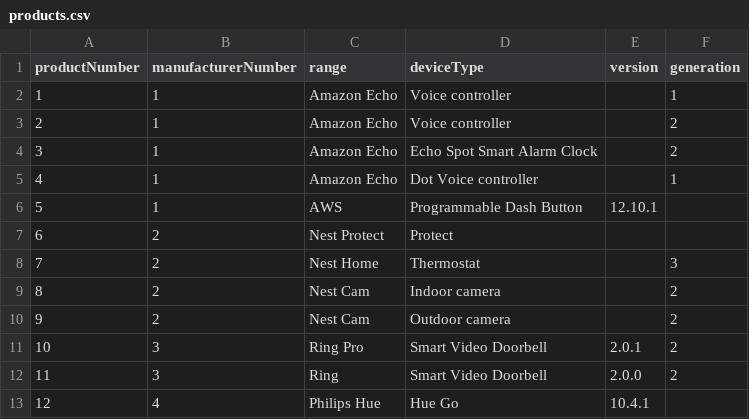
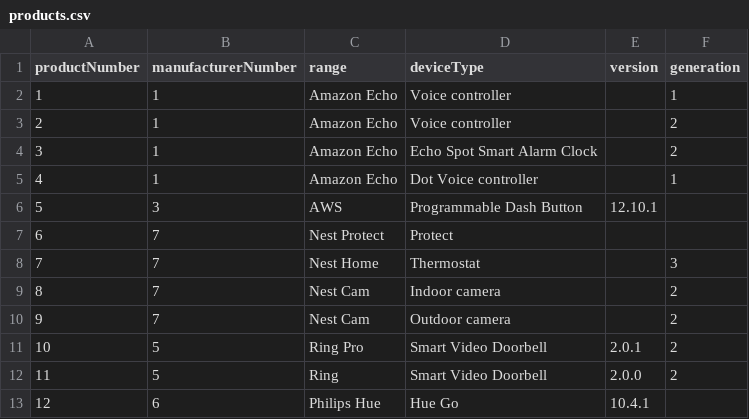
Before and after one commit to Pattern-Projects/neo4j_data, a CSV file: products.csv, drawn as a sheet.

```diff
--- a/products.csv
+++ b/products.csv
@@ -5,9 +5,9 @@ productNumber,manufacturerNumber,range,deviceType,version,generation
 4,1,Amazon Echo,Dot Voice controller,,1
-5,1,AWS,Programmable Dash Button,12.10.1,
-6,2,Nest Protect,Protect,,
-7,2,Nest Home,Thermostat,,3
-8,2,Nest Cam,Indoor camera,,2
-9,2,Nest Cam,Outdoor camera,,2
-10,3,Ring Pro,Smart Video Doorbell,2.0.1,2
-11,3,Ring,Smart Video Doorbell,2.0.0,2
-12,4,Philips Hue,Hue Go,10.4.1,
+5,3,AWS,Programmable Dash Button,12.10.1,
+6,7,Nest Protect,Protect,,
+7,7,Nest Home,Thermostat,,3
+8,7,Nest Cam,Indoor camera,,2
+9,7,Nest Cam,Outdoor camera,,2
+10,5,Ring Pro,Smart Video Doorbell,2.0.1,2
+11,5,Ring,Smart Video Doorbell,2.0.0,2
+12,6,Philips Hue,Hue Go,10.4.1,
```
Also changed, not shown: manufacturers.csv, 2 other files.
